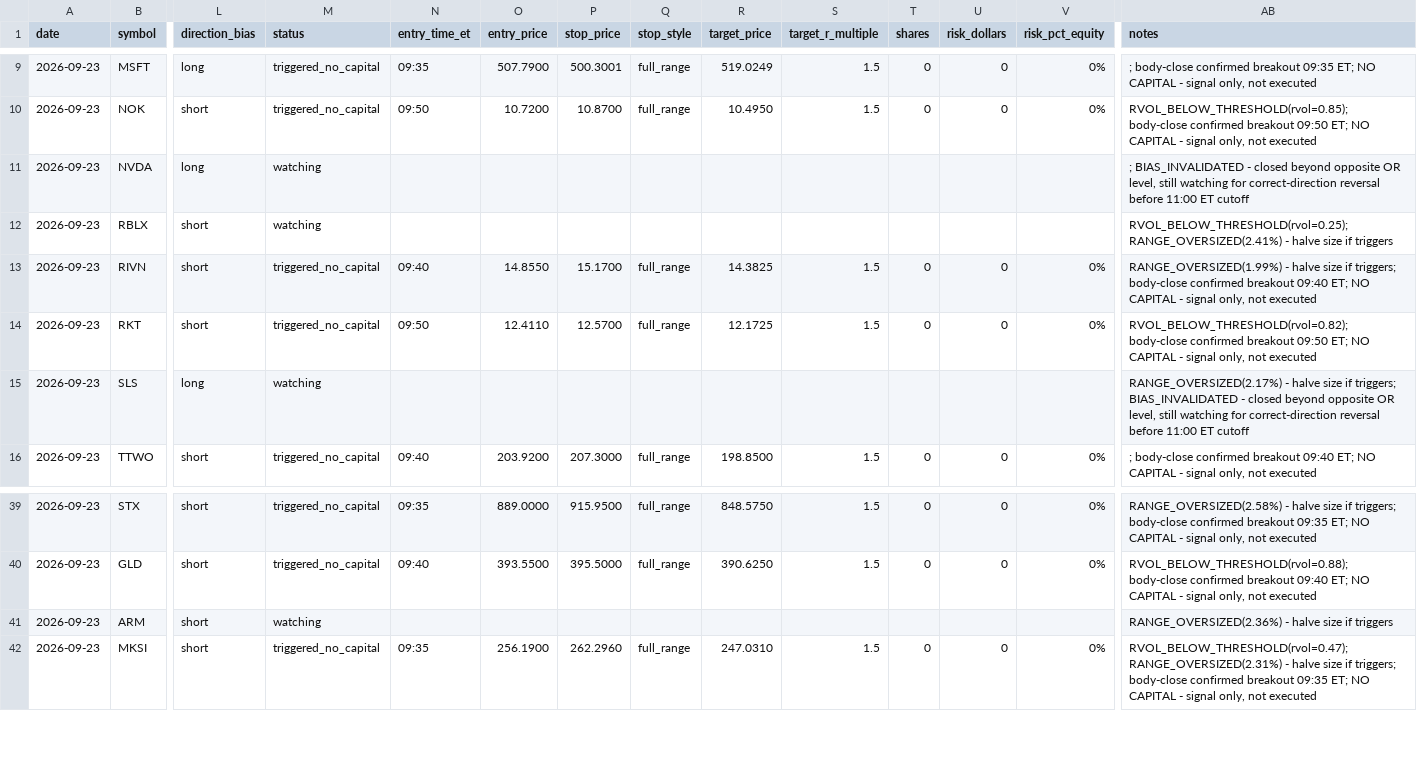
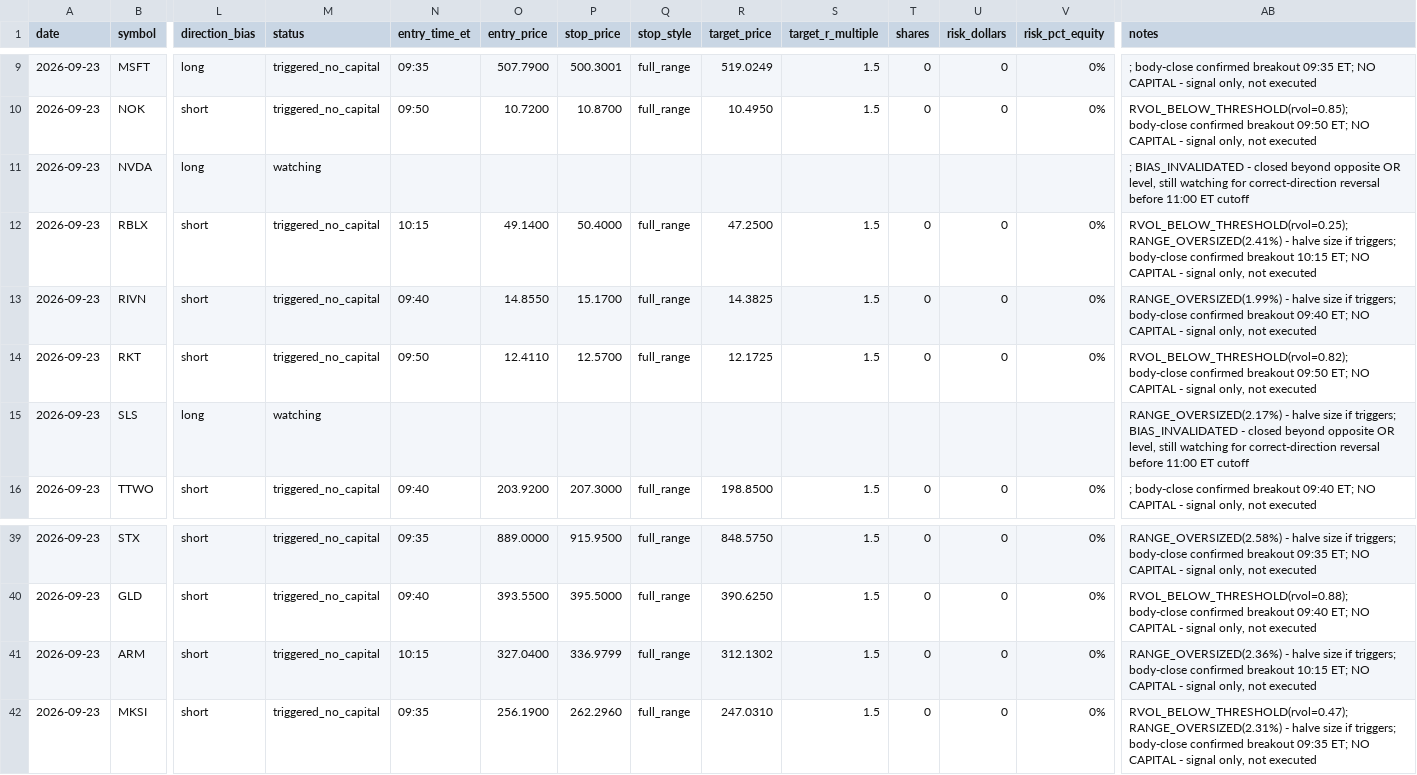
Before and after one commit to ssb0004-byte/trading, a CSV file: logs/trades/2026-09-23.csv, drawn as a sheet; only a part is shown, gaps mark what is left out; the diff names each change by its address in the sheet, - before the commit and + after, or states it on an @@ line.

```diff
--- a/logs/trades/2026-09-23.csv
+++ b/logs/trades/2026-09-23.csv
-M12 (status): watching
+M12 (status): triggered_no_capital
-N12 (entry_time_et): (empty)
+N12 (entry_time_et): 10:15
-O12 (entry_price): (empty)
+O12 (entry_price): 49.1400
-P12 (stop_price): (empty)
+P12 (stop_price): 50.4000
-Q12 (stop_style): (empty)
+Q12 (stop_style): full_range
-R12 (target_price): (empty)
+R12 (target_price): 47.2500
-S12 (target_r_multiple): (empty)
+S12 (target_r_multiple): 1.5
-T12 (shares): (empty)
+T12 (shares): 0
-U12 (risk_dollars): (empty)
+U12 (risk_dollars): 0
-V12 (risk_pct_equity): (empty)
+V12 (risk_pct_equity): 0%
-AB12 (notes): …size if triggers
+AB12 (notes): …size if triggers; body-close confirmed breakout 10:15 ET; NO CAPITAL - signal only, not executed
-M41 (status): watching
+M41 (status): triggered_no_capital
-N41 (entry_time_et): (empty)
+N41 (entry_time_et): 10:15
-O41 (entry_price): (empty)
+O41 (entry_price): 327.0400
-P41 (stop_price): (empty)
+P41 (stop_price): 336.9799
-Q41 (stop_style): (empty)
+Q41 (stop_style): full_range
-R41 (target_price): (empty)
+R41 (target_price): 312.1302
-S41 (target_r_multiple): (empty)
+S41 (target_r_multiple): 1.5
-T41 (shares): (empty)
+T41 (shares): 0
-U41 (risk_dollars): (empty)
+U41 (risk_dollars): 0
-V41 (risk_pct_equity): (empty)
+V41 (risk_pct_equity): 0%
-AB41 (notes): …size if triggers
+AB41 (notes): …size if triggers; body-close confirmed breakout 10:15 ET; NO CAPITAL - signal only, not executed
```
